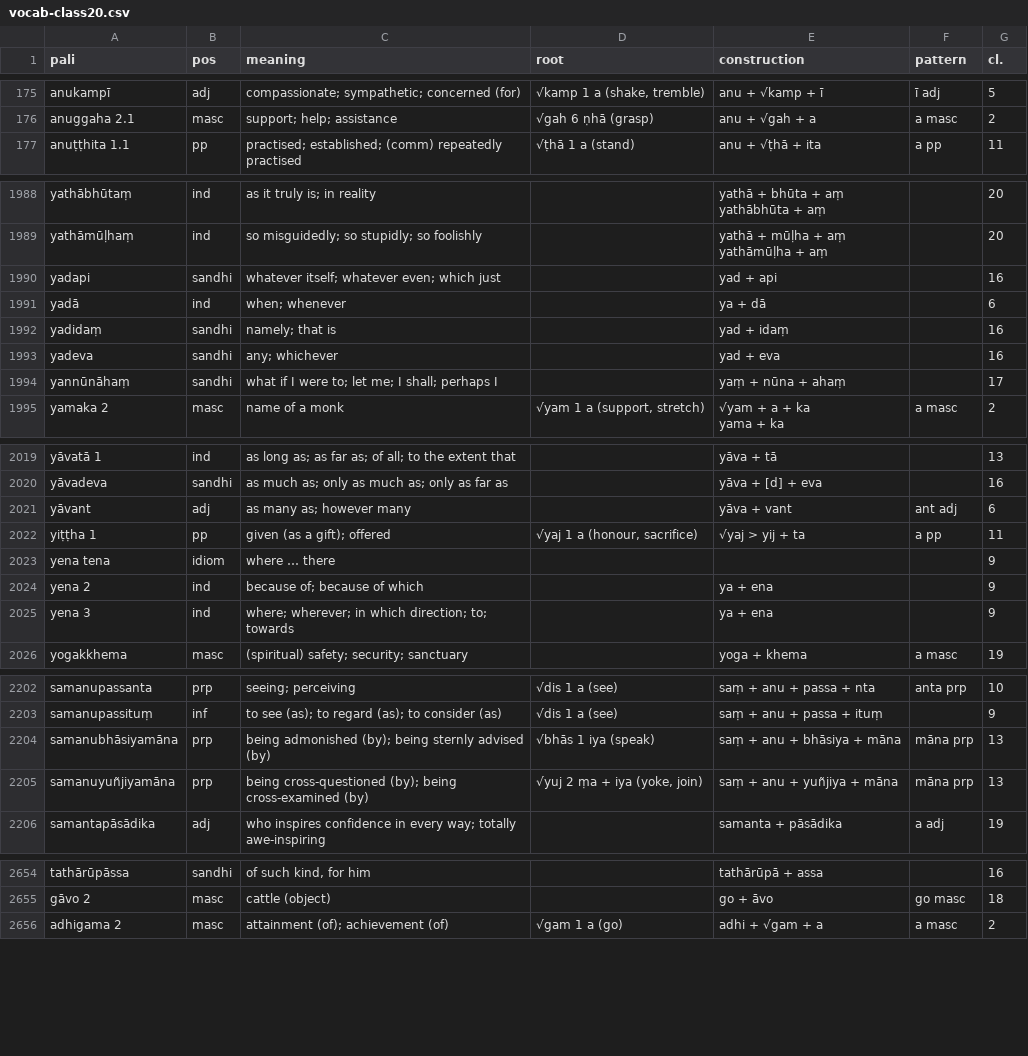
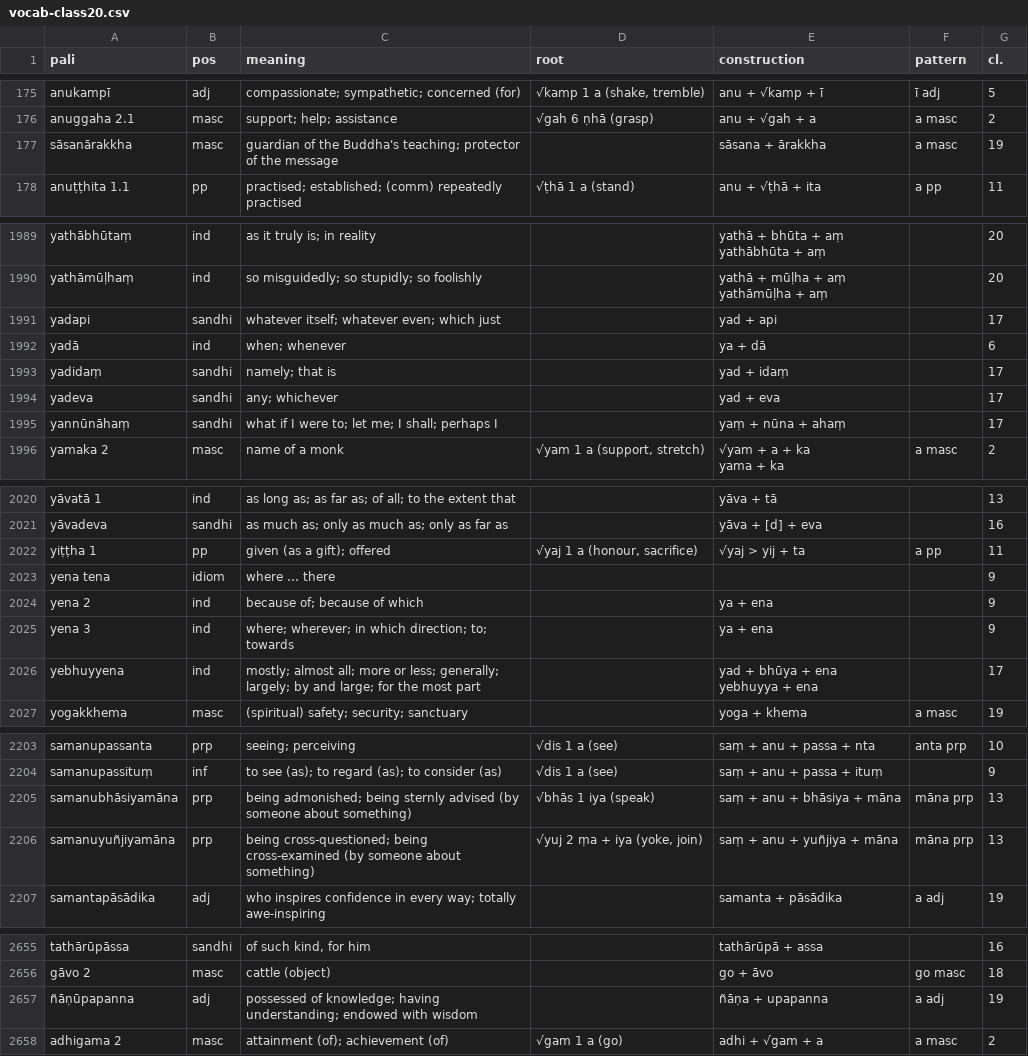
Before and after one commit to sasanarakkha/study-tools, a CSV file: pali-class/vocab/vocab-class20.csv, drawn as a sheet; only a part is shown, gaps mark what is left out; the diff covers the shown part only.

```diff
--- a/pali-class/vocab/vocab-class20.csv
+++ b/pali-class/vocab/vocab-class20.csv
@@ -196,2 +196,3 @@ anukampī,adj,compassionate; sympathetic; concerned (for),"√kamp 1 a (shake, t
 anuggaha 2.1,masc,support; help; assistance,√gah 6 ṇhā (grasp),anu + √gah + a,a masc,2
+sāsanārakkha,masc,guardian of the Buddha's teaching; protector of the message,,sāsana + ārakkha,a masc,19
 anuṭṭhita 1.1,pp,practised; established; (comm) repeatedly practised,√ṭhā 1 a (stand),anu + √ṭhā + ita,a pp,11
@@ -2196,6 +2197,6 @@ yathāmūḷhaṃ,ind,so misguidedly; so stupidly; so foolishly,,"yathā + mū
 yathāmūḷha + aṃ",,20
-yadapi,sandhi,whatever itself; whatever even; which just,,yad + api,,16
+yadapi,sandhi,whatever itself; whatever even; which just,,yad + api,,17
 yadā,ind,when; whenever,,ya + dā,,6
-yadidaṃ,sandhi,namely; that is,,yad + idaṃ,,16
-yadeva,sandhi,any; whichever,,yad + eva,,16
+yadidaṃ,sandhi,namely; that is,,yad + idaṃ,,17
+yadeva,sandhi,any; whichever,,yad + eva,,17
 yannūnāhaṃ,sandhi,what if I were to; let me; I shall; perhaps I,,yaṃ + nūna + ahaṃ,,17
@@ -2232,3 +2233,2 @@ yāvatā 1,ind,as long as; as far as; of all; to the extent that,,yāva + tā,,1
 yāvadeva,sandhi,as much as; only as much as; only as far as,,yāva + [d] + eva,,16
-yāvant,adj,as many as; however many,,yāva + vant,ant adj,6
 yiṭṭha 1,pp,given (as a gift); offered,"√yaj 1 a (honour, sacrifice)",√yaj > yij + ta,a pp,11
@@ -2237,2 +2237,4 @@ yena 2,ind,because of; because of which,,ya + ena,,9
 yena 3,ind,where; wherever; in which direction; to; towards,,ya + ena,,9
+yebhuyyena,ind,mostly; almost all; more or less; generally; largely; by and large; for the most part,,"yad + bhūya + ena
+yebhuyya + ena",,17
 yogakkhema,masc,(spiritual) safety; security; sanctuary,,yoga + khema,a masc,19
@@ -2439,4 +2441,4 @@ samanupassanta,prp,seeing; perceiving,√dis 1 a (see),saṃ + anu + passa + nta
 samanupassituṃ,inf,to see (as); to regard (as); to consider (as),√dis 1 a (see),saṃ + anu + passa + ituṃ,,9
-samanubhāsiyamāna,prp,being admonished (by); being sternly advised (by),√bhās 1 iya (speak),saṃ + anu + bhāsiya + māna,māna prp,13
-samanuyuñjiyamāna,prp,being cross-questioned (by); being cross-examined (by),"√yuj 2 ṃa + iya (yoke, join)",saṃ + anu + yuñjiya + māna,māna prp,13
+samanubhāsiyamāna,prp,being admonished; being sternly advised (by someone about something),√bhās 1 iya (speak),saṃ + anu + bhāsiya + māna,māna prp,13
+samanuyuñjiyamāna,prp,being cross-questioned; being cross-examined (by someone about something),"√yuj 2 ṃa + iya (yoke, join)",saṃ + anu + yuñjiya + māna,māna prp,13
 samantapāsādika,adj,who inspires confidence in every way; totally awe-inspiring,,samanta + pāsādika,a adj,19
@@ -2932,2 +2934,3 @@ tathārūpāssa,sandhi,"of such kind, for him",,tathārūpā + assa,,16
 gāvo 2,masc,cattle (object),,go + āvo,go masc,18
+ñāṇūpapanna,adj,possessed of knowledge; having understanding; endowed with wisdom,,ñāṇa + upapanna,a adj,19
 adhigama 2,masc,attainment (of); achievement (of),√gam 1 a (go),adhi + √gam + a,a masc,2
```
Also changed, not shown: 11 edited cells elsewhere in this file, pali-class/vocab/vocab-class19.csv, pali-class/vocab/vocab-class21.csv, 52 other files.
